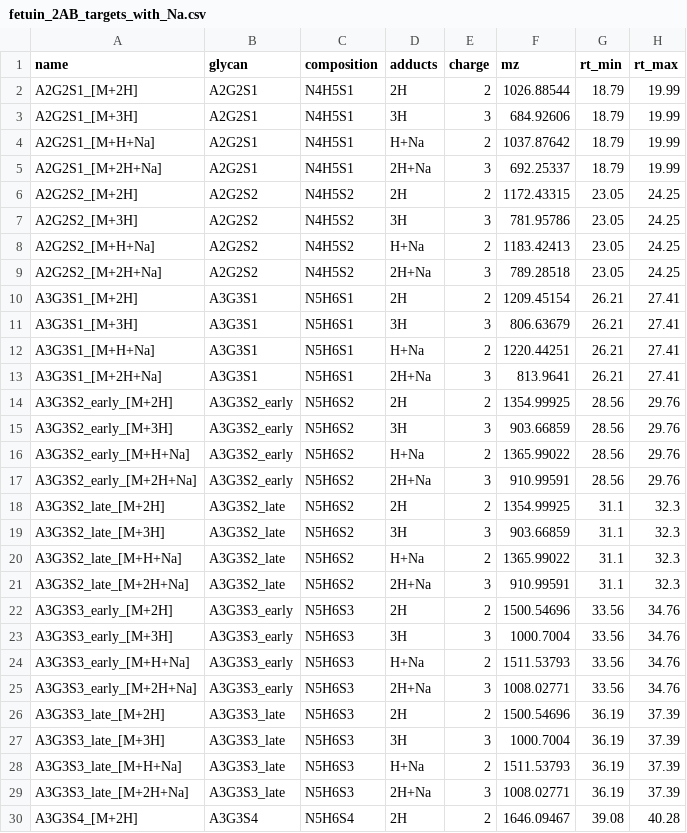
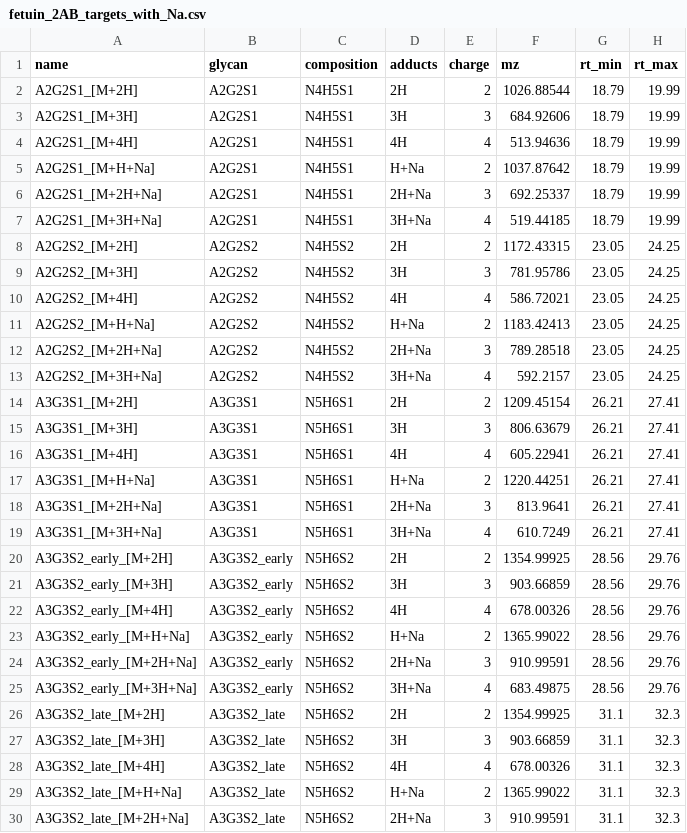
Before and after one commit to Oluwaseun-O-Ajayi/lcms-data-processor, a CSV file: cluster/fetuin_2AB_targets_with_Na.csv, drawn as a sheet; only a part is shown; the shorter side is filled out with more unchanged rows; the diff covers the shown part only.

Commit message:
Follow-up job: compare 2+/3+, 2+ to 4+, and 2+ to 4+ with Na adducts

```diff
--- a/cluster/fetuin_2AB_targets_with_Na.csv
+++ b/cluster/fetuin_2AB_targets_with_Na.csv
@@ -3,18 +3,27 @@ A2G2S1_[M+2H],A2G2S1,N4H5S1,2H,2,1026.88544,18.79,19.99
 A2G2S1_[M+3H],A2G2S1,N4H5S1,3H,3,684.92606,18.79,19.99
+A2G2S1_[M+4H],A2G2S1,N4H5S1,4H,4,513.94636,18.79,19.99
 A2G2S1_[M+H+Na],A2G2S1,N4H5S1,H+Na,2,1037.87642,18.79,19.99
 A2G2S1_[M+2H+Na],A2G2S1,N4H5S1,2H+Na,3,692.25337,18.79,19.99
+A2G2S1_[M+3H+Na],A2G2S1,N4H5S1,3H+Na,4,519.44185,18.79,19.99
 A2G2S2_[M+2H],A2G2S2,N4H5S2,2H,2,1172.43315,23.05,24.25
 A2G2S2_[M+3H],A2G2S2,N4H5S2,3H,3,781.95786,23.05,24.25
+A2G2S2_[M+4H],A2G2S2,N4H5S2,4H,4,586.72021,23.05,24.25
 A2G2S2_[M+H+Na],A2G2S2,N4H5S2,H+Na,2,1183.42413,23.05,24.25
 A2G2S2_[M+2H+Na],A2G2S2,N4H5S2,2H+Na,3,789.28518,23.05,24.25
+A2G2S2_[M+3H+Na],A2G2S2,N4H5S2,3H+Na,4,592.2157,23.05,24.25
 A3G3S1_[M+2H],A3G3S1,N5H6S1,2H,2,1209.45154,26.21,27.41
 A3G3S1_[M+3H],A3G3S1,N5H6S1,3H,3,806.63679,26.21,27.41
+A3G3S1_[M+4H],A3G3S1,N5H6S1,4H,4,605.22941,26.21,27.41
 A3G3S1_[M+H+Na],A3G3S1,N5H6S1,H+Na,2,1220.44251,26.21,27.41
 A3G3S1_[M+2H+Na],A3G3S1,N5H6S1,2H+Na,3,813.9641,26.21,27.41
+A3G3S1_[M+3H+Na],A3G3S1,N5H6S1,3H+Na,4,610.7249,26.21,27.41
 A3G3S2_early_[M+2H],A3G3S2_early,N5H6S2,2H,2,1354.99925,28.56,29.76
 A3G3S2_early_[M+3H],A3G3S2_early,N5H6S2,3H,3,903.66859,28.56,29.76
+A3G3S2_early_[M+4H],A3G3S2_early,N5H6S2,4H,4,678.00326,28.56,29.76
 A3G3S2_early_[M+H+Na],A3G3S2_early,N5H6S2,H+Na,2,1365.99022,28.56,29.76
 A3G3S2_early_[M+2H+Na],A3G3S2_early,N5H6S2,2H+Na,3,910.99591,28.56,29.76
+A3G3S2_early_[M+3H+Na],A3G3S2_early,N5H6S2,3H+Na,4,683.49875,28.56,29.76
 A3G3S2_late_[M+2H],A3G3S2_late,N5H6S2,2H,2,1354.99925,31.1,32.3
 A3G3S2_late_[M+3H],A3G3S2_late,N5H6S2,3H,3,903.66859,31.1,32.3
+A3G3S2_late_[M+4H],A3G3S2_late,N5H6S2,4H,4,678.00326,31.1,32.3
 A3G3S2_late_[M+H+Na],A3G3S2_late,N5H6S2,H+Na,2,1365.99022,31.1,32.3
```
Also changed, not shown: 7 added rows elsewhere in this file, 2 other files.
